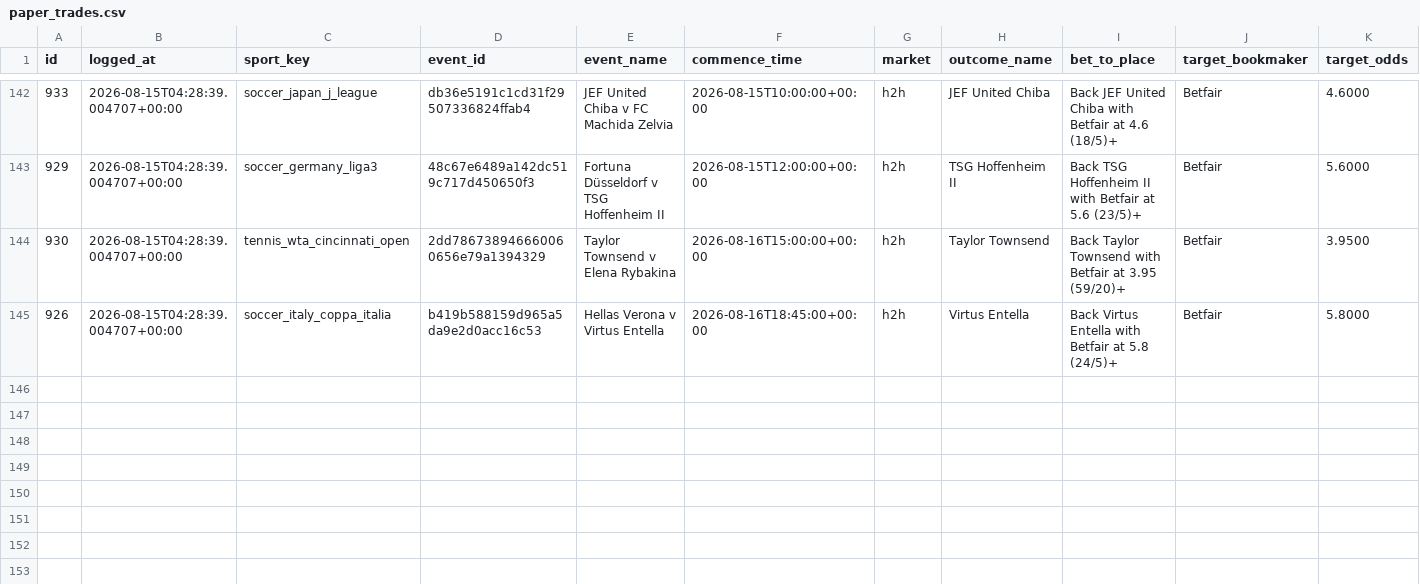
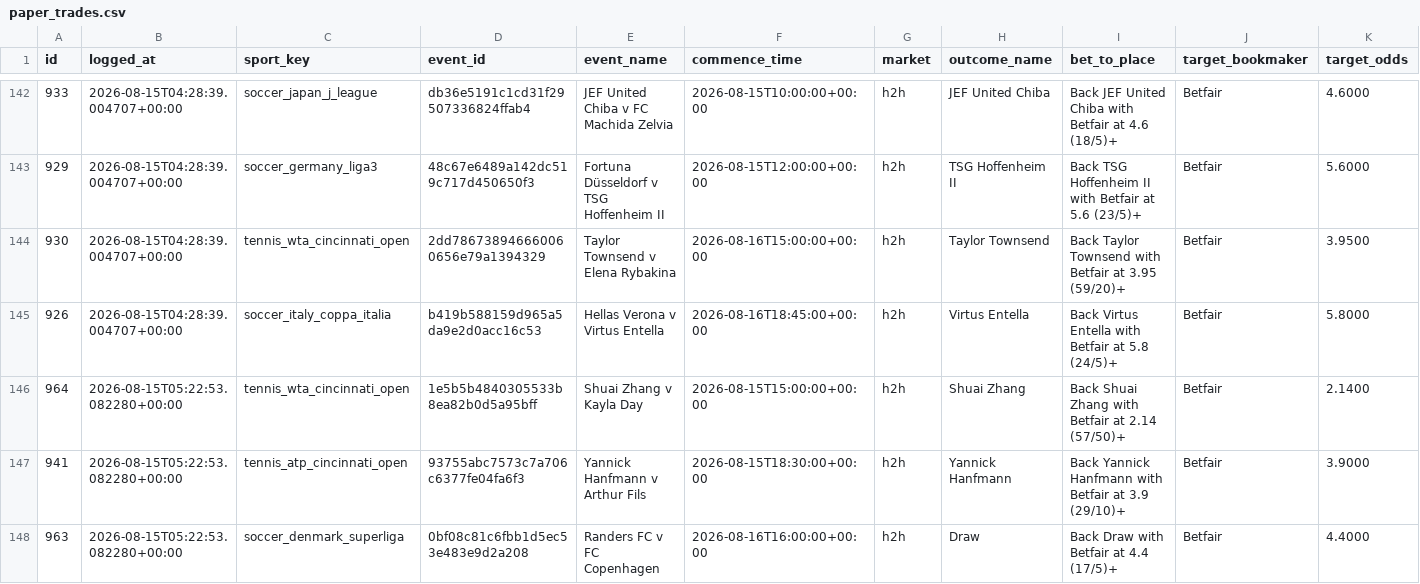
Before and after one commit to KamvysisPuzzles/sports-stat-arb, a CSV file: data/paper_trades.csv, drawn as a sheet; only a part is shown, gaps mark what is left out; rows hold the shown columns only; the diff names each change by its address in the sheet, - before the commit and + after, or states it on an @@ line.

```diff
--- a/data/paper_trades.csv
+++ b/data/paper_trades.csv
+row 146: 964 | 2026-08-15T05:22:53.082280+00:00 | tennis_wta_cincinnati_open | 1e5b5b4840305533b8ea82b0d5a95bff | Shuai Zhang v Kayla Day | 2026-08-15T15:00:00+00:00 | h2h | Shuai Zhang | Back Shuai Zhang with Betfair at 2.14 (57/50)+ | Betfair | 2.1400
+row 147: 941 | 2026-08-15T05:22:53.082280+00:00 | tennis_atp_cincinnati_open | 93755abc7573c7a706c6377fe04fa6f3 | Yannick Hanfmann v Arthur Fils | 2026-08-15T18:30:00+00:00 | h2h | Yannick Hanfmann | Back Yannick Hanfmann with Betfair at 3.9 (29/10)+ | Betfair | 3.9000
+row 148: 963 | 2026-08-15T05:22:53.082280+00:00 | soccer_denmark_superliga | 0bf08c81c6fbb1d5ec53e483e9d2a208 | Randers FC v FC Copenhagen | 2026-08-16T16:00:00+00:00 | h2h | Draw | Back Draw with Betfair at 4.4 (17/5)+ | Betfair | 4.4000
```
Also changed, not shown: 2 other files.
